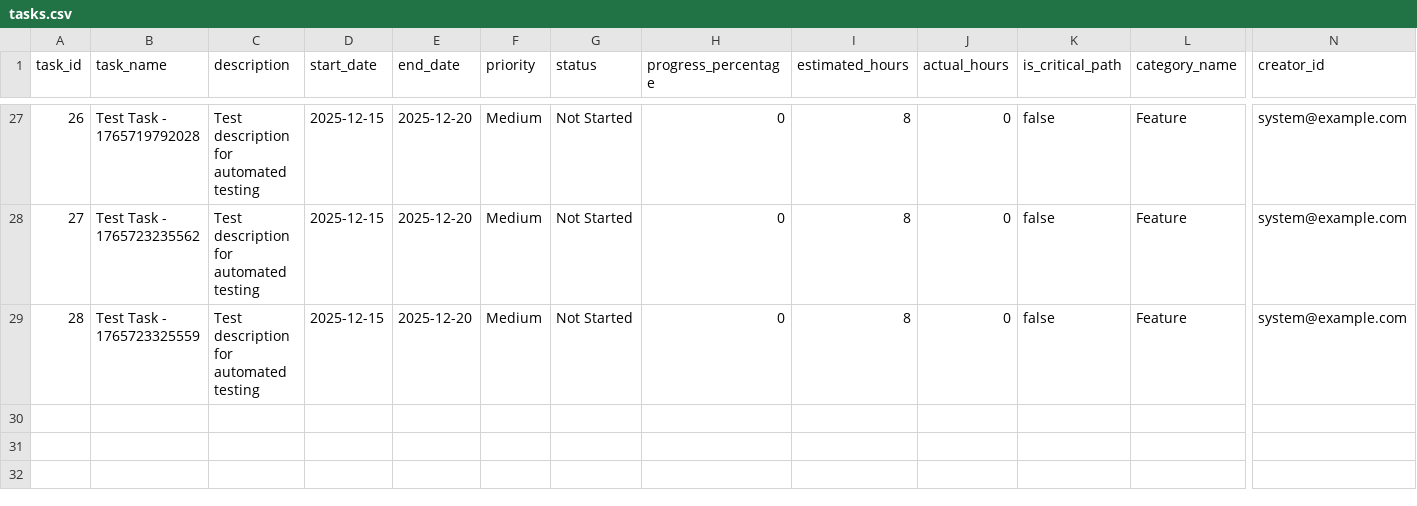
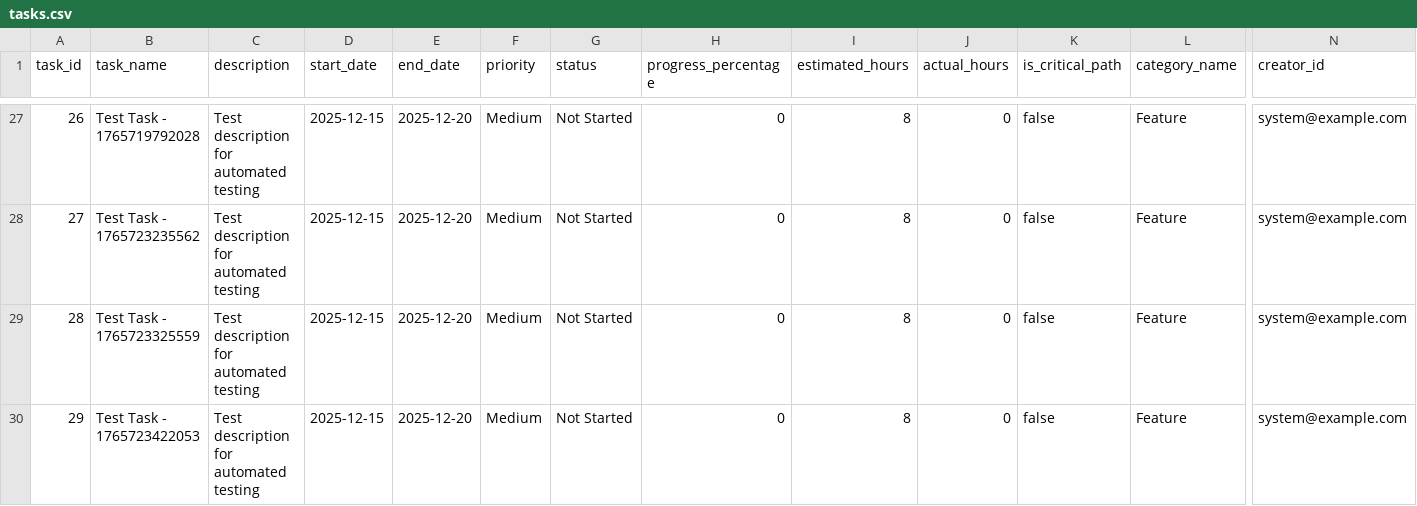
Before and after one commit to NLarchive/github-task-manager, a CSV file: public/tasksDB/github-task-manager/tasks.csv, drawn as a sheet; only a part is shown, gaps mark what is left out; rows hold the shown columns only; the diff names each change by its address in the sheet, - before the commit and + after, or states it on an @@ line.

Commit message:
Update tasks (csv)

```diff
--- a/public/tasksDB/github-task-manager/tasks.csv
+++ b/public/tasksDB/github-task-manager/tasks.csv
+row 30: 29 | Test Task - 1765723422053 | Test description for automated testing | 2025-12-15 | 2025-12-20 | Medium | Not Started | 0 | 8 | 0 | false | Feature | system@example.com
```
